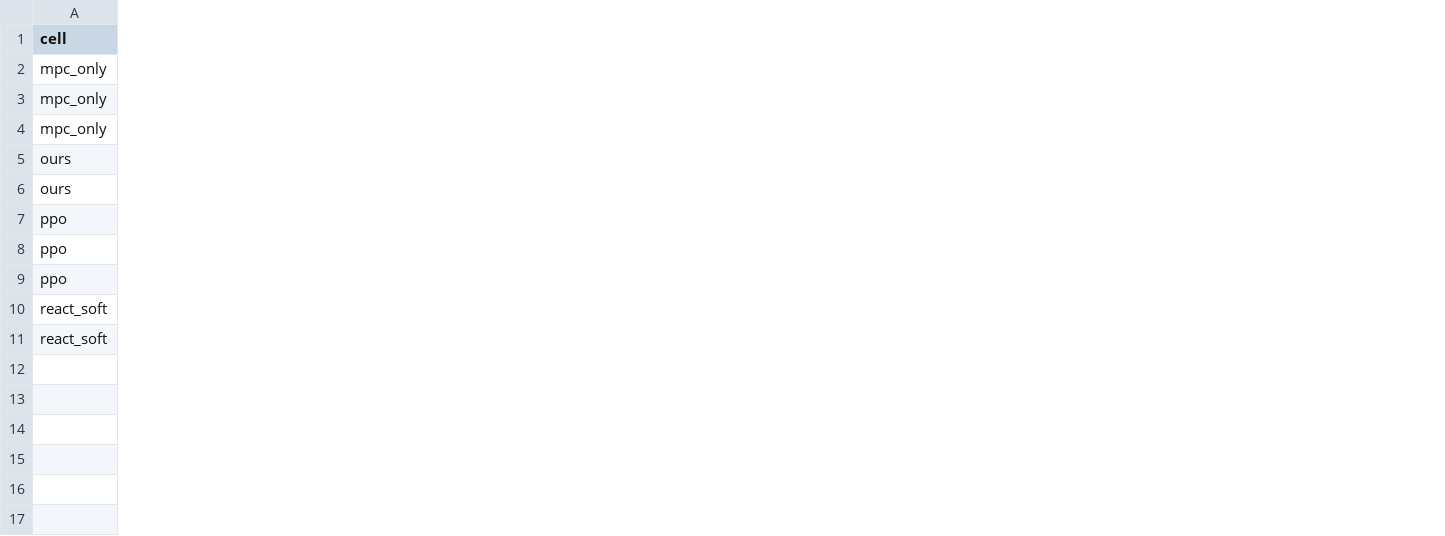
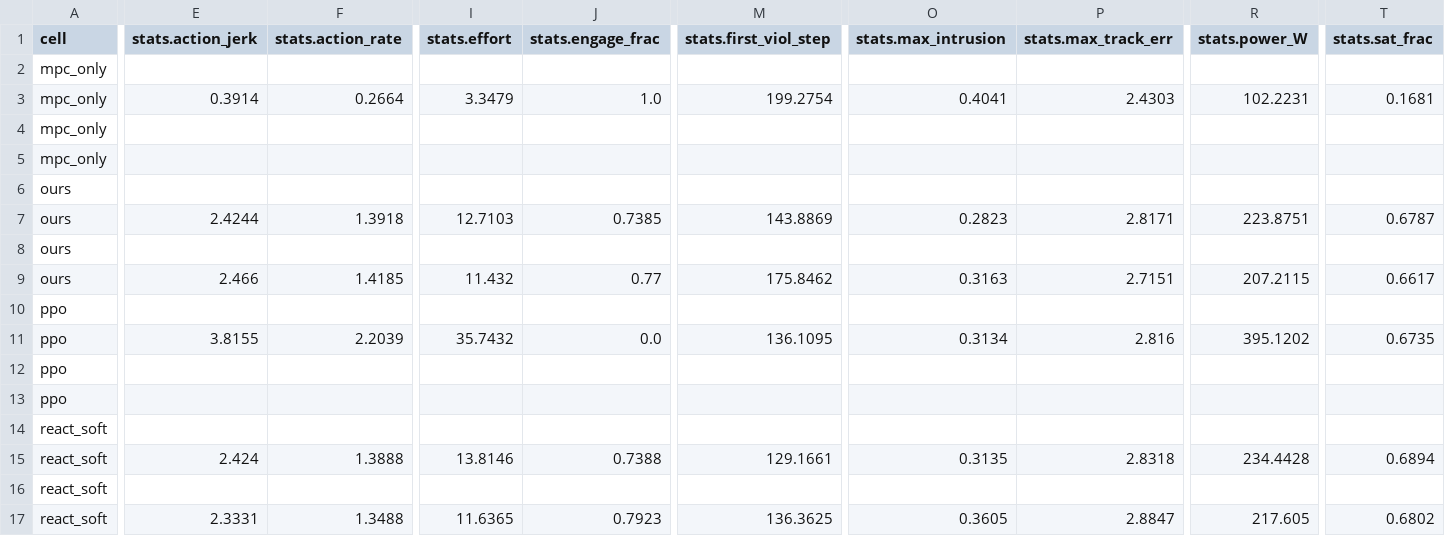
Before and after one commit to Gavin-Tao/MarineGym, a CSV file: scripts/outputs_flow/data/eval_raw.csv, drawn as a sheet; only a part is shown, gaps mark what is left out; addresses are those after the commit; rows hold the shown columns only; the diff names each change by its address in the sheet, - before the commit and + after, or states it on an @@ line.

```diff
--- a/scripts/outputs_flow/data/eval_raw.csv
+++ b/scripts/outputs_flow/data/eval_raw.csv
+column E (stats.action_jerk), empty
+column F (stats.action_rate), empty
+column I (stats.effort), empty
+column J (stats.engage_frac), empty
+column M (stats.first_viol_step), empty
+column O (stats.max_intrusion), empty
+column P (stats.max_track_err), empty
+column R (stats.power_W), empty
+column T (stats.sat_frac), empty
+row 3: mpc_only | 0.3914 | 0.2664 | 3.3479 | 1.0 | 199.2754 | 0.4041 | 2.4303 | 102.2231 | 0.1681
+row 7: ours | 2.4244 | 1.3918 | 12.7103 | 0.7385 | 143.8869 | 0.2823 | 2.8171 | 223.8751 | 0.6787
+row 9: ours | 2.466 | 1.4185 | 11.432 | 0.77 | 175.8462 | 0.3163 | 2.7151 | 207.2115 | 0.6617
+row 11: ppo | 3.8155 | 2.2039 | 35.7432 | 0.0 | 136.1095 | 0.3134 | 2.816 | 395.1202 | 0.6735
+row 15: react_soft | 2.424 | 1.3888 | 13.8146 | 0.7388 | 129.1661 | 0.3135 | 2.8318 | 234.4428 | 0.6894
+row 17: react_soft | 2.3331 | 1.3488 | 11.6365 | 0.7923 | 136.3625 | 0.3605 | 2.8847 | 217.605 | 0.6802
```
Also changed, not shown: scripts/outputs_flow/data/eval_summary.csv, scripts/outputs_flow/data/significance.csv, 20 other files.
